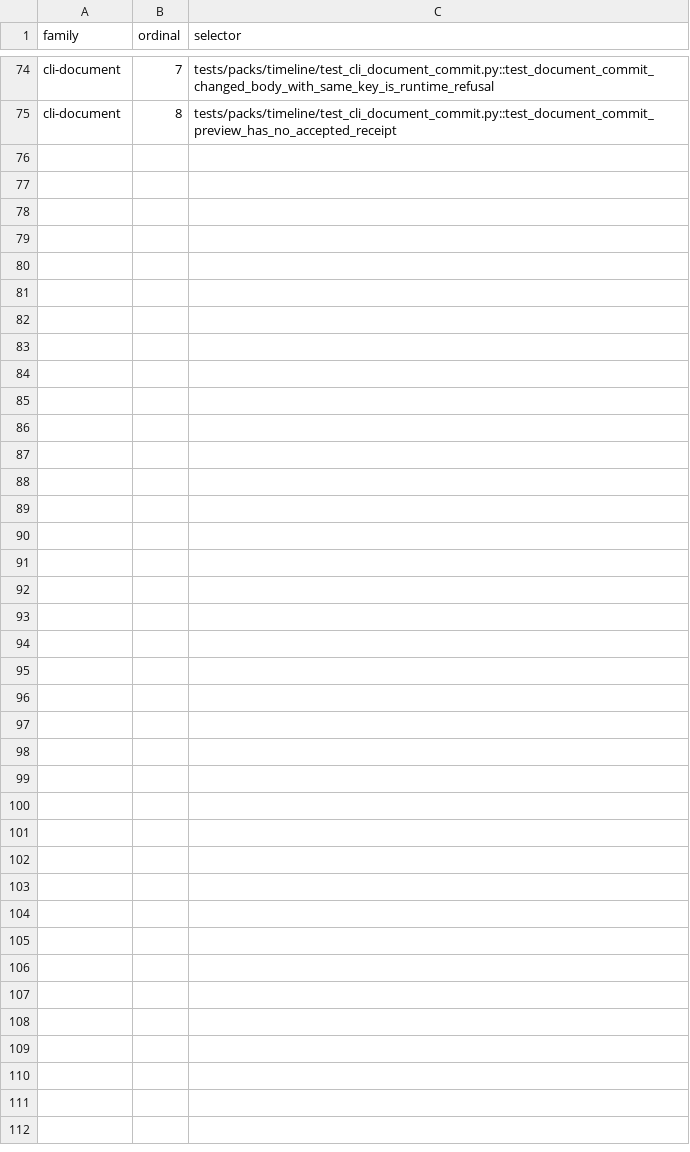
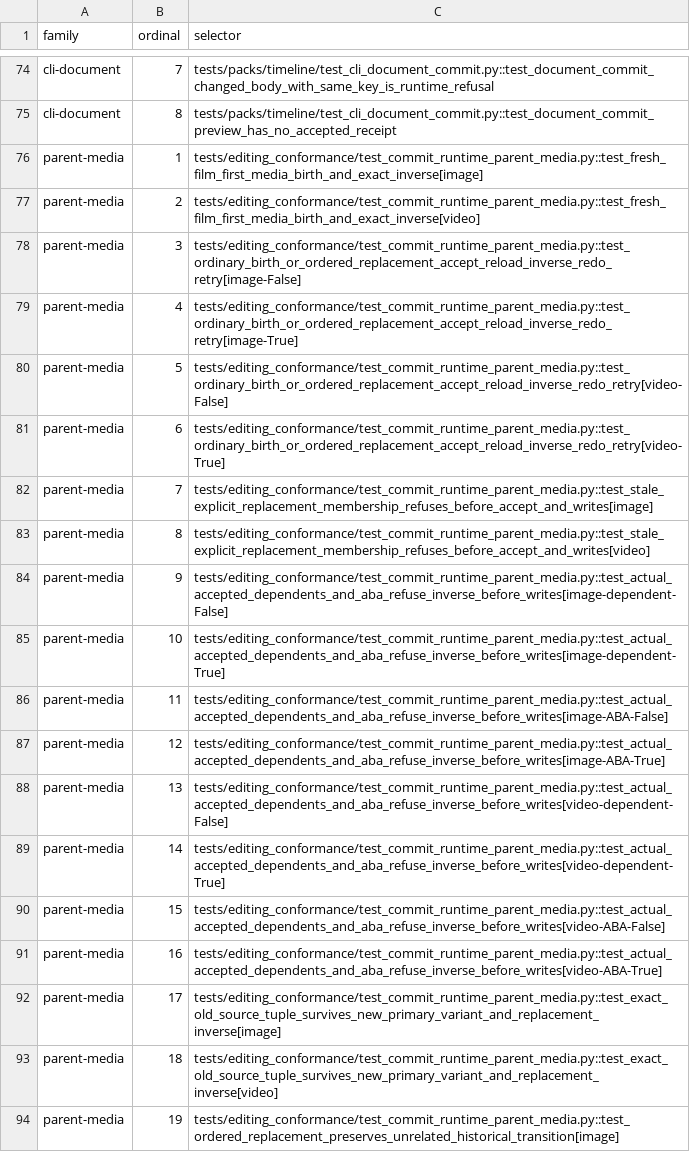
Before and after one commit to AstridPseudon/timeline-hub, a TSV file: evidence/d86-main-batch-prep-2337/selector-manifest.tsv, drawn as a sheet; only a part is shown, gaps mark what is left out; the diff covers the shown part only; the diff names each change by its address in the sheet, - before the commit and + after, or states it on an @@ line.

```diff
--- a/evidence/d86-main-batch-prep-2337/selector-manifest.tsv
+++ b/evidence/d86-main-batch-prep-2337/selector-manifest.tsv
+row 76: parent-media | 1 | tests/editing_conformance/test_commit_runtime_parent_media.py::test_fresh_film_first_media_birth_and_exact_inverse[image]
+row 77: parent-media | 2 | tests/editing_conformance/test_commit_runtime_parent_media.py::test_fresh_film_first_media_birth_and_exact_inverse[video]
+row 78: parent-media | 3 | tests/editing_conformance/test_commit_runtime_parent_media.py::test_ordinary_birth_or_ordered_replacement_accept_reload_inverse_redo_retry[image-False]
+row 79: parent-media | 4 | tests/editing_conformance/test_commit_runtime_parent_media.py::test_ordinary_birth_or_ordered_replacement_accept_reload_inverse_redo_retry[image-True]
+row 80: parent-media | 5 | tests/editing_conformance/test_commit_runtime_parent_media.py::test_ordinary_birth_or_ordered_replacement_accept_reload_inverse_redo_retry[video-False]
+row 81: parent-media | 6 | tests/editing_conformance/test_commit_runtime_parent_media.py::test_ordinary_birth_or_ordered_replacement_accept_reload_inverse_redo_retry[video-True]
+row 82: parent-media | 7 | tests/editing_conformance/test_commit_runtime_parent_media.py::test_stale_explicit_replacement_membership_refuses_before_accept_and_writes[image]
+row 83: parent-media | 8 | tests/editing_conformance/test_commit_runtime_parent_media.py::test_stale_explicit_replacement_membership_refuses_before_accept_and_writes[video]
+row 84: parent-media | 9 | tests/editing_conformance/test_commit_runtime_parent_media.py::test_actual_accepted_dependents_and_aba_refuse_inverse_before_writes[image-dependent-False]
+row 85: parent-media | 10 | tests/editing_conformance/test_commit_runtime_parent_media.py::test_actual_accepted_dependents_and_aba_refuse_inverse_before_writes[image-dependent-True]
+row 86: parent-media | 11 | tests/editing_conformance/test_commit_runtime_parent_media.py::test_actual_accepted_dependents_and_aba_refuse_inverse_before_writes[image-ABA-False]
+row 87: parent-media | 12 | tests/editing_conformance/test_commit_runtime_parent_media.py::test_actual_accepted_dependents_and_aba_refuse_inverse_before_writes[image-ABA-True]
+row 88: parent-media | 13 | tests/editing_conformance/test_commit_runtime_parent_media.py::test_actual_accepted_dependents_and_aba_refuse_inverse_before_writes[video-dependent-False]
+row 89: parent-media | 14 | tests/editing_conformance/test_commit_runtime_parent_media.py::test_actual_accepted_dependents_and_aba_refuse_inverse_before_writes[video-dependent-True]
+row 90: parent-media | 15 | tests/editing_conformance/test_commit_runtime_parent_media.py::test_actual_accepted_dependents_and_aba_refuse_inverse_before_writes[video-ABA-False]
+row 91: parent-media | 16 | tests/editing_conformance/test_commit_runtime_parent_media.py::test_actual_accepted_dependents_and_aba_refuse_inverse_before_writes[video-ABA-True]
+row 92: parent-media | 17 | tests/editing_conformance/test_commit_runtime_parent_media.py::test_exact_old_source_tuple_survives_new_primary_variant_and_replacement_inverse[image]
+row 93: parent-media | 18 | tests/editing_conformance/test_commit_runtime_parent_media.py::test_exact_old_source_tuple_survives_new_primary_variant_and_replacement_inverse[video]
+row 94: parent-media | 19 | tests/editing_conformance/test_commit_runtime_parent_media.py::test_ordered_replacement_preserves_unrelated_historical_transition[image]
```
Also changed, not shown: 17 added rows elsewhere in this file, 4 other files.
